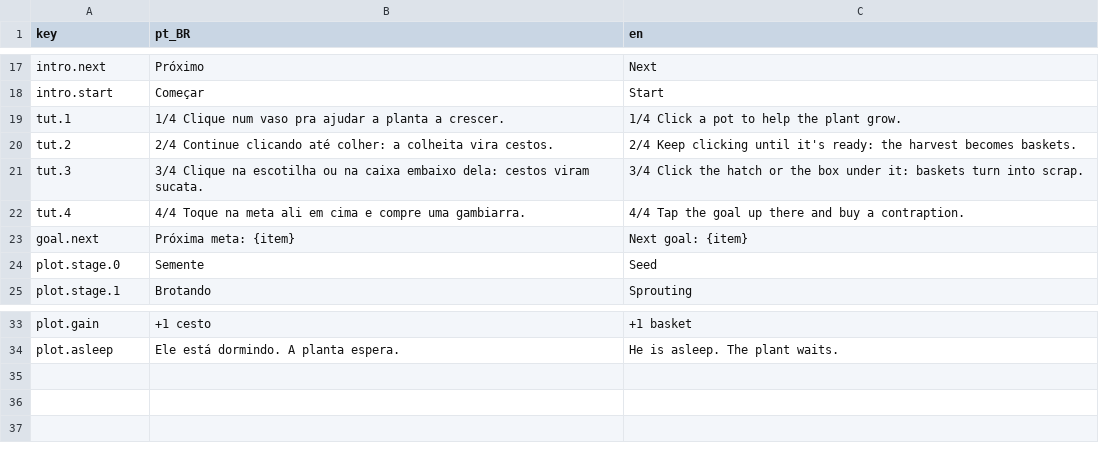
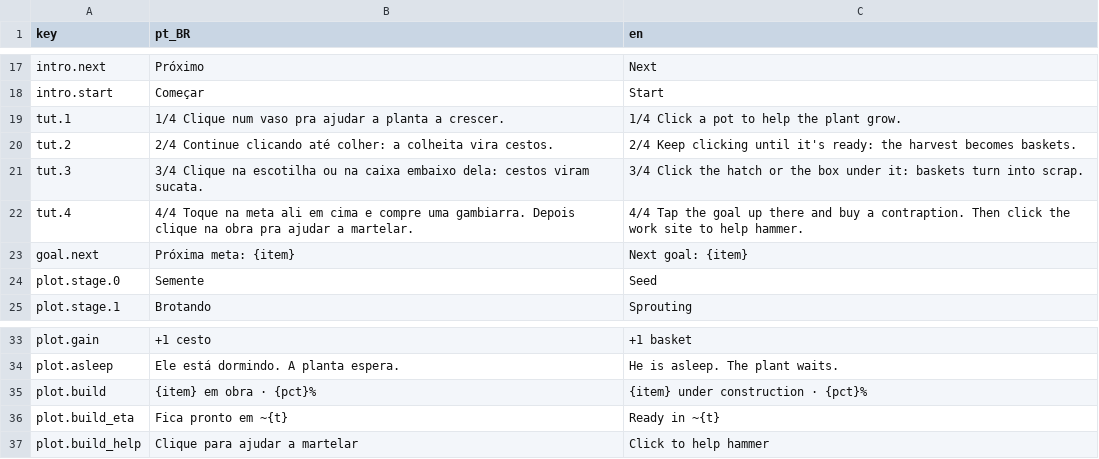
Before and after one commit to koenigkan12/task-bar, a CSV file: data/i18n/strings_hud.csv, drawn as a sheet; only a part is shown, gaps mark what is left out.

```diff
--- a/data/i18n/strings_hud.csv
+++ b/data/i18n/strings_hud.csv
@@ -21,3 +21,3 @@ tut.2,2/4 Continue clicando até colher: a colheita vira cestos.,2/4 Keep clicki
 tut.3,3/4 Clique na escotilha ou na caixa embaixo dela: cestos viram sucata.,3/4 Click the hatch or the box under it: baskets turn into scrap.
-tut.4,4/4 Toque na meta ali em cima e compre uma gambiarra.,4/4 Tap the goal up there and buy a contraption.
+tut.4,4/4 Toque na meta ali em cima e compre uma gambiarra. Depois clique na obra pra ajudar a martelar.,4/4 Tap the goal up there and buy a contraption. Then click the work site to help hammer.
 goal.next,Próxima meta: {item},Next goal: {item}
@@ -34 +34,4 @@ plot.gain,+1 cesto,+1 basket
 plot.asleep,Ele está dormindo. A planta espera.,He is asleep. The plant waits.
+plot.build,{item} em obra · {pct}%,{item} under construction · {pct}%
+plot.build_eta,Fica pronto em ~{t},Ready in ~{t}
+plot.build_help,Clique para ajudar a martelar,Click to help hammer
```
Also changed, not shown: 6 other files.
